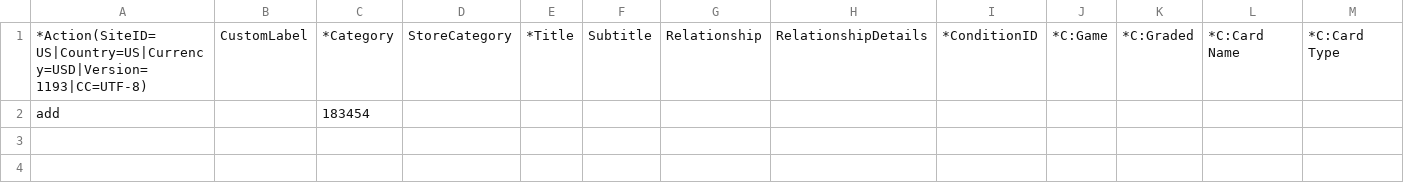
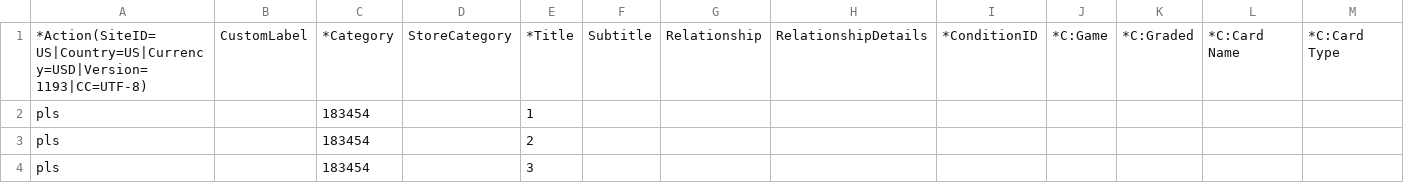
Before and after one commit to mkaramurzin/ebay-file-exchange-tool, a CSV file: templates/ebay-listing-09-08-2022-17-12-37.csv (was templates/ebay-listings-08-08-2022-13-27-33.csv), drawn as a sheet; only a part is shown; removed rows and columns are numbered as before the commit, all else as after; rows hold the shown columns only; the diff names each change by its address in the sheet, - before the commit and + after, or states it on an @@ line.

```diff
--- a/templates/ebay-listings-08-08-2022-13-27-33.csv
+++ b/templates/ebay-listing-09-08-2022-17-12-37.csv
-row 2: add |  | 183454
+row 2: pls |  | 183454 |  | 1
+row 3: pls |  | 183454 |  | 2
+row 4: pls |  | 183454 |  | 3
```
Also changed, not shown: templates/ebay-listing-09-08-2022-17-13-30.csv, templates/ebay-listing-09-08-2022-17-13-54.csv, 20 other files.
